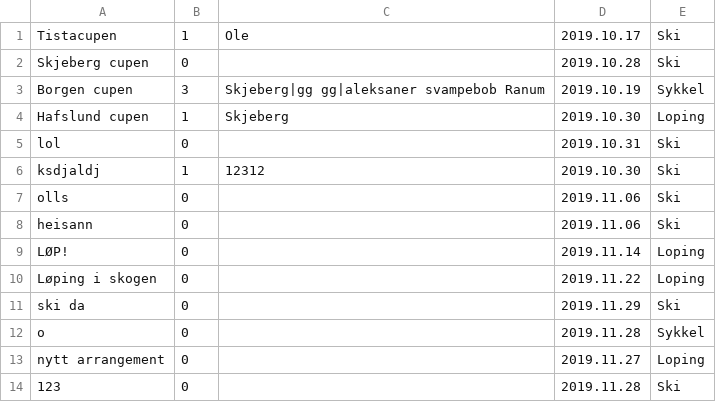
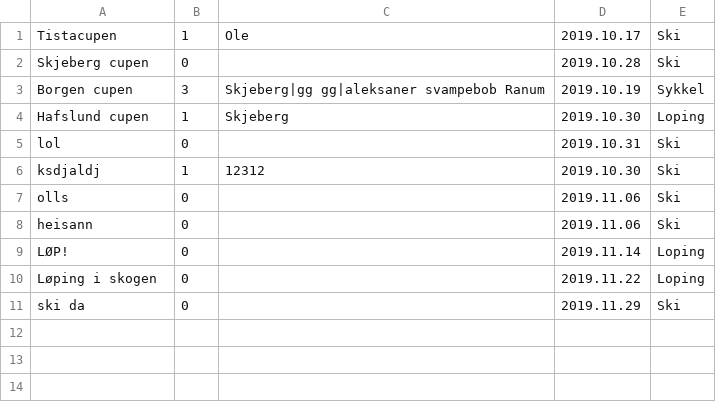
Before and after one commit to SnorreW/Gruppe9, a CSV file: gruppeeksamen/src/main/java/gruppeeksamen/arrangementer.csv, drawn as a sheet; the diff names each change by its address in the sheet, - before the commit and + after, or states it on an @@ line.

Commit message:
testeLeggeTilArrangement

```diff
--- a/gruppeeksamen/src/main/java/gruppeeksamen/arrangementer.csv
+++ b/gruppeeksamen/src/main/java/gruppeeksamen/arrangementer.csv
-row 12: o | 0 |  | 2019.11.28 | Sykkel
-row 13: nytt arrangement | 0 |  | 2019.11.27 | Loping
-row 14: 123 | 0 |  | 2019.11.28 | Ski
```
Also changed, not shown: 5 other files.
